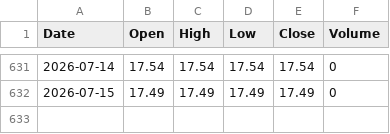
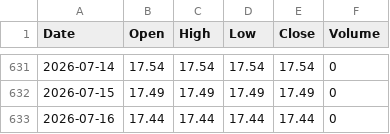
Before and after one commit to amoukyou/PTOPZWHM0007, a CSV file: PTOPZWHM0007_daily_2024-2026.csv, drawn as a sheet; only a part is shown, gaps mark what is left out.

```diff
--- a/PTOPZWHM0007_daily_2024-2026.csv
+++ b/PTOPZWHM0007_daily_2024-2026.csv
@@ -632 +632,2 @@ Date,Open,High,Low,Close,Volume
 2026-07-15,17.49,17.49,17.49,17.49,0
+2026-07-16,17.44,17.44,17.44,17.44,0
```
Also changed, not shown: PTOPZWHM0007_daily_2022-2026.csv, 5 other files.
